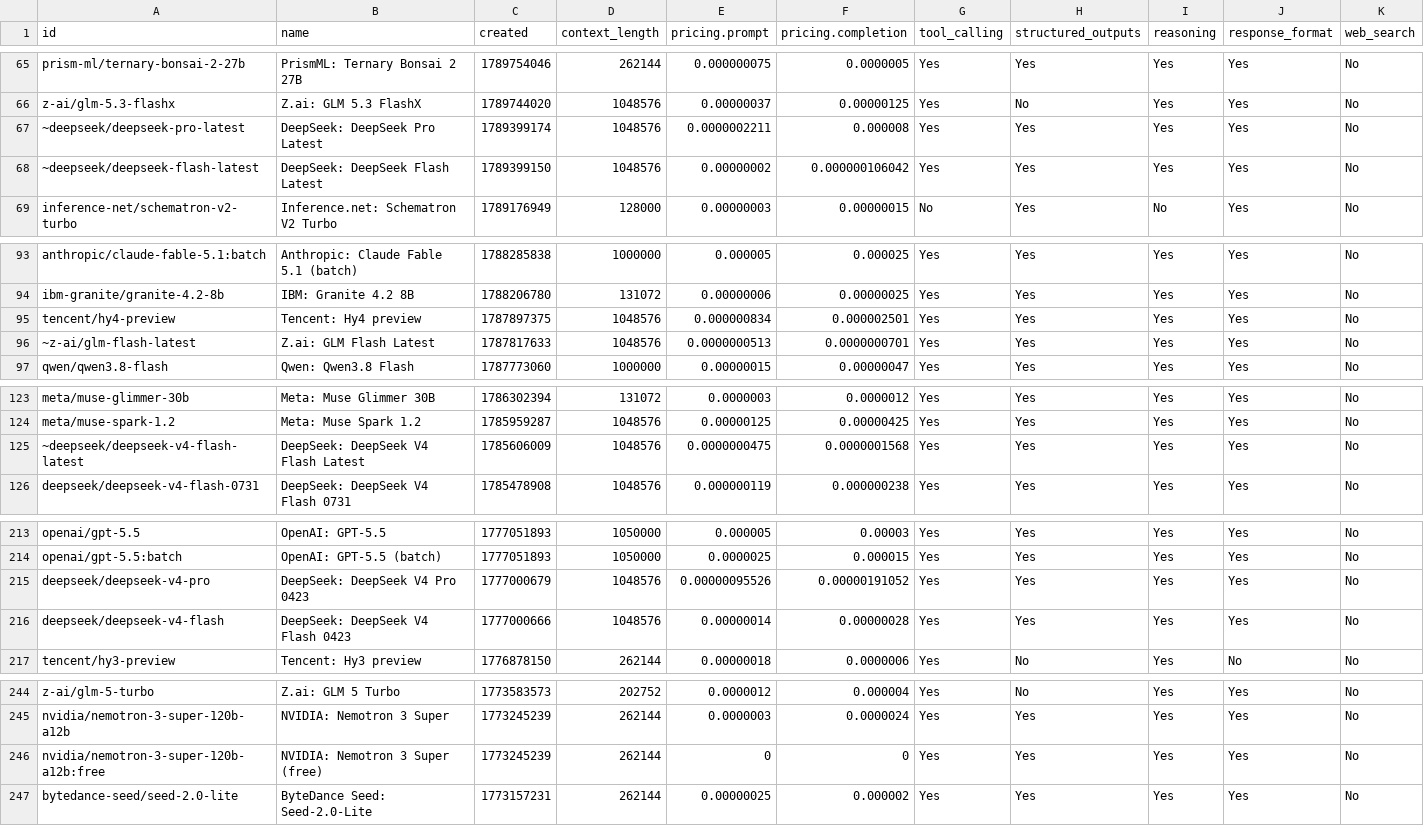
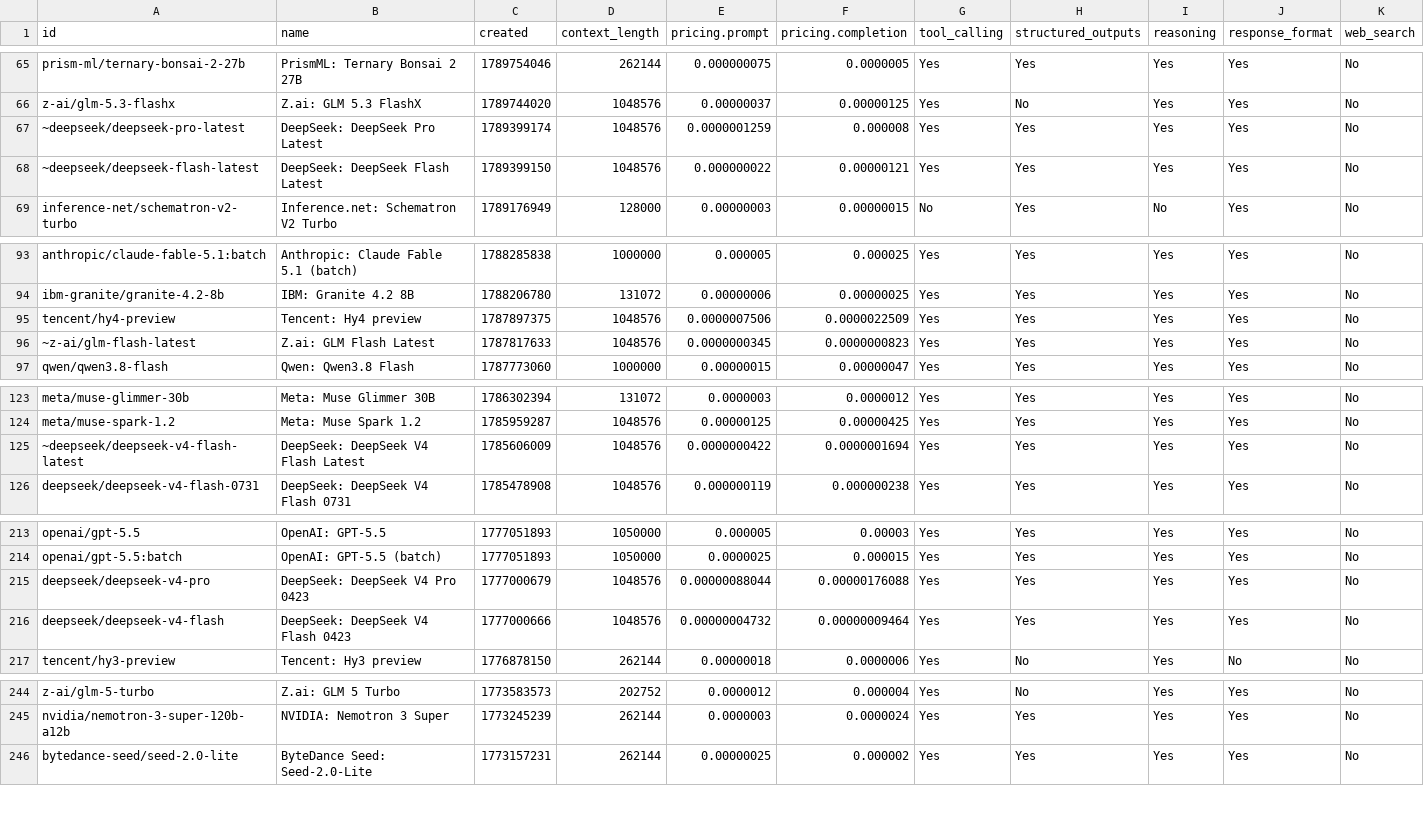
Before and after one commit to jvrck/openrouterlist, a CSV file: data/output.csv, drawn as a sheet; only a part is shown, gaps mark what is left out; rows hold the shown columns only; the diff covers the shown part only; the diff names each change by its address in the sheet, - before the commit and + after, or states it on an @@ line.

```diff
--- a/data/output.csv
+++ b/data/output.csv
-E67 (pricing.prompt): 0.0000002211
+E67 (pricing.prompt): 0.0000001259
-E68 (pricing.prompt): 0.00000002
+E68 (pricing.prompt): 0.000000022
-F68 (pricing.completion): 0.000000106042
+F68 (pricing.completion): 0.00000121
-E95 (pricing.prompt): 0.000000834
+E95 (pricing.prompt): 0.0000007506
-F95 (pricing.completion): 0.000002501
+F95 (pricing.completion): 0.0000022509
-E96 (pricing.prompt): 0.0000000513
+E96 (pricing.prompt): 0.0000000345
-F96 (pricing.completion): 0.0000000701
+F96 (pricing.completion): 0.0000000823
-E125 (pricing.prompt): 0.0000000475
+E125 (pricing.prompt): 0.0000000422
-F125 (pricing.completion): 0.0000001568
+F125 (pricing.completion): 0.0000001694
-E215 (pricing.prompt): 0.00000095526
+E215 (pricing.prompt): 0.00000088044
-F215 (pricing.completion): 0.00000191052
+F215 (pricing.completion): 0.00000176088
-E216 (pricing.prompt): 0.00000014
+E216 (pricing.prompt): 0.00000004732
-F216 (pricing.completion): 0.00000028
+F216 (pricing.completion): 0.00000009464
-row 246: nvidia/nemotron-3-super-120b-a12b:free | NVIDIA: Nemotron 3 Super (free) | 1773245239 | 262144 | 0 | 0 | Yes | Yes | Yes | Yes | No
```
Also changed, not shown: 9 edited cells elsewhere in this file, 33 other files.
